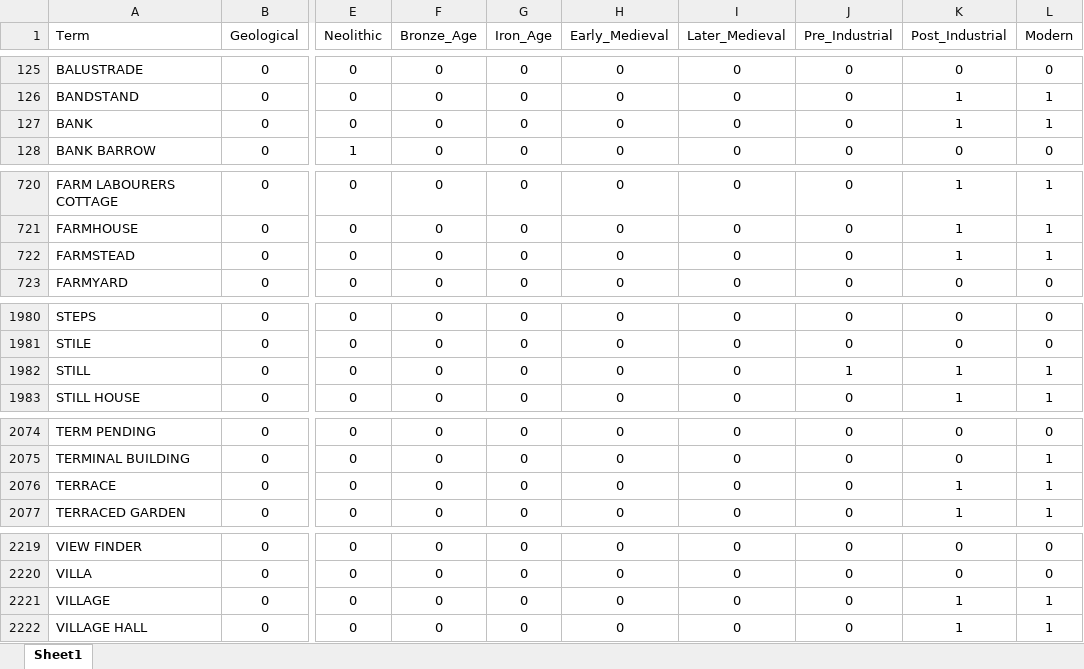
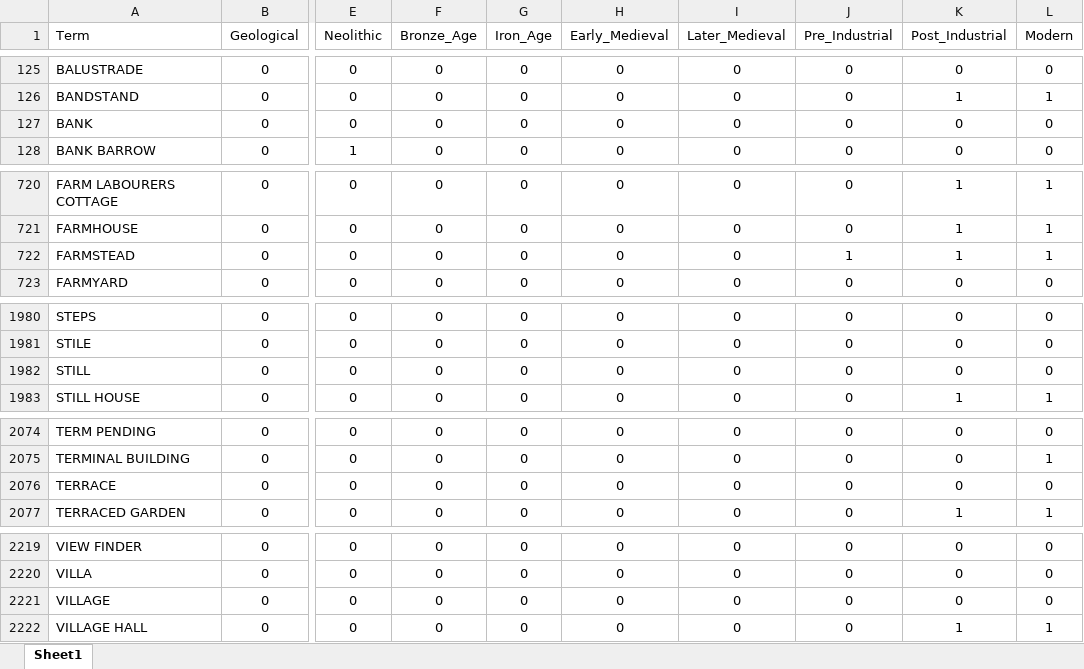
Before and after one commit to MikeDairsie/free_text_period_graph, an Excel workbook: period_terms/term_to_period_mapping.xlsx, sheet Sheet1, drawn as a sheet; only a part is shown, gaps mark what is left out; values as stored, in another font and other column widths than the file's, no borders; table styles not drawn; the diff covers the shown part only; the diff names each change by its address in the sheet, - before the commit and + after, or states it on an @@ line.

```diff
--- a/period_terms/term_to_period_mapping.xlsx (sheet Sheet1)
+++ b/period_terms/term_to_period_mapping.xlsx (sheet Sheet1)
-K127 (Post_Industrial): 1
+K127 (Post_Industrial): 0
-L127 (Modern): 1
+L127 (Modern): 0
-J722 (Pre_Industrial): 0
+J722 (Pre_Industrial): 1
-J1982 (Pre_Industrial): 1
+J1982 (Pre_Industrial): 0
-K1982 (Post_Industrial): 1
+K1982 (Post_Industrial): 0
-L1982 (Modern): 1
+L1982 (Modern): 0
-K2076 (Post_Industrial): 1
+K2076 (Post_Industrial): 0
-L2076 (Modern): 1
+L2076 (Modern): 0
-K2221 (Post_Industrial): 1
+K2221 (Post_Industrial): 0
-L2221 (Modern): 1
+L2221 (Modern): 0
```
Also changed, not shown: 26 edited cells elsewhere in this sheet.
